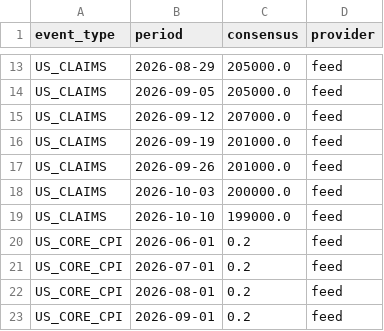
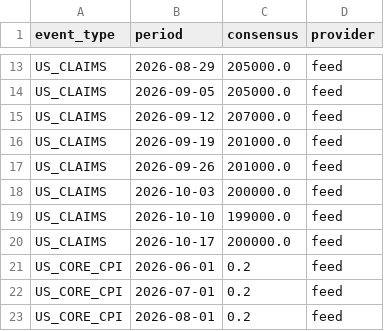
Before and after one commit to mantritam99-create/macro-reaction-model, a CSV file: data/consensus_log.csv, drawn as a sheet; only a part is shown, gaps mark what is left out; the shorter side is filled out with more unchanged rows.

```diff
--- a/data/consensus_log.csv
+++ b/data/consensus_log.csv
@@ -19,2 +19,3 @@ US_CLAIMS,2026-10-03,200000.0,feed
 US_CLAIMS,2026-10-10,199000.0,feed
+US_CLAIMS,2026-10-17,200000.0,feed
 US_CORE_CPI,2026-06-01,0.2,feed
```
Also changed, not shown: 2 other files.
